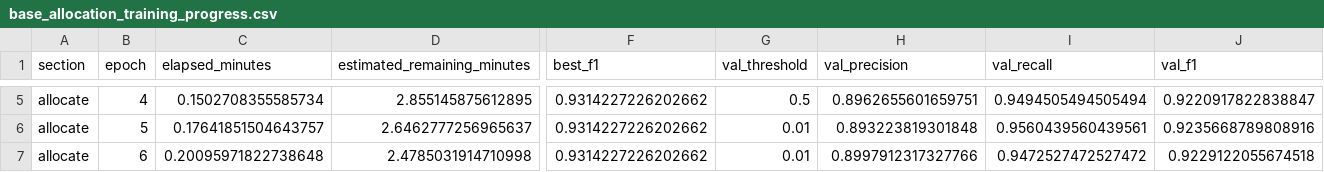
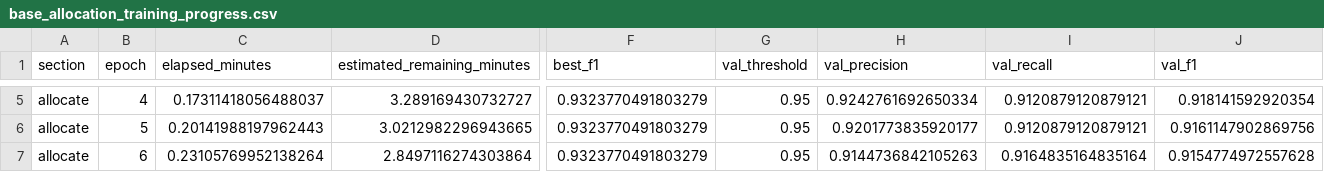
Before and after one commit to Ryan-Childs-1/Allocation-Model-v3, a CSV file: base_allocation_training_progress.csv, drawn as a sheet; only a part is shown, gaps mark what is left out; the diff covers the shown part only; the diff names each change by its address in the sheet, - before the commit and + after, or states it on an @@ line.

```diff
--- a/base_allocation_training_progress.csv
+++ b/base_allocation_training_progress.csv
-C5 (elapsed_minutes): 0.1502708355585734
+C5 (elapsed_minutes): 0.17311418056488037
-D5 (estimated_remaining_minutes): 2.855145875612895
+D5 (estimated_remaining_minutes): 3.289169430732727
-F5:F7 (best_f1): 0.9314227226202662
+F5:F7 (best_f1): 0.9323770491803279
-G5 (val_threshold): 0.5
+G5 (val_threshold): 0.95
-H5 (val_precision): 0.8962655601659751
+H5 (val_precision): 0.9242761692650334
-I5 (val_recall): 0.9494505494505494
+I5 (val_recall): 0.9120879120879121
-J5 (val_f1): 0.9220917822838847
+J5 (val_f1): 0.918141592920354
-C6 (elapsed_minutes): 0.17641851504643757
+C6 (elapsed_minutes): 0.20141988197962443
-D6 (estimated_remaining_minutes): 2.6462777256965637
+D6 (estimated_remaining_minutes): 3.0212982296943665
-G6:G7 (val_threshold): 0.01
+G6:G7 (val_threshold): 0.95
-H6 (val_precision): 0.893223819301848
+H6 (val_precision): 0.9201773835920177
-I6 (val_recall): 0.9560439560439561
+I6 (val_recall): 0.9120879120879121
-J6 (val_f1): 0.9235668789808916
+J6 (val_f1): 0.9161147902869756
-C7 (elapsed_minutes): 0.20095971822738648
+C7 (elapsed_minutes): 0.23105769952138264
-D7 (estimated_remaining_minutes): 2.4785031914710998
+D7 (estimated_remaining_minutes): 2.8497116274303864
-H7 (val_precision): 0.8997912317327766
+H7 (val_precision): 0.9144736842105263
-I7 (val_recall): 0.9472527472527472
+I7 (val_recall): 0.9164835164835164
-J7 (val_f1): 0.9229122055674518
+J7 (val_f1): 0.9154774972557628
```
Also changed, not shown: 132 edited cells elsewhere in this file, base_allocation_threshold_sweep.csv, base_allocation_validation_predictions.csv, 10 other files.
